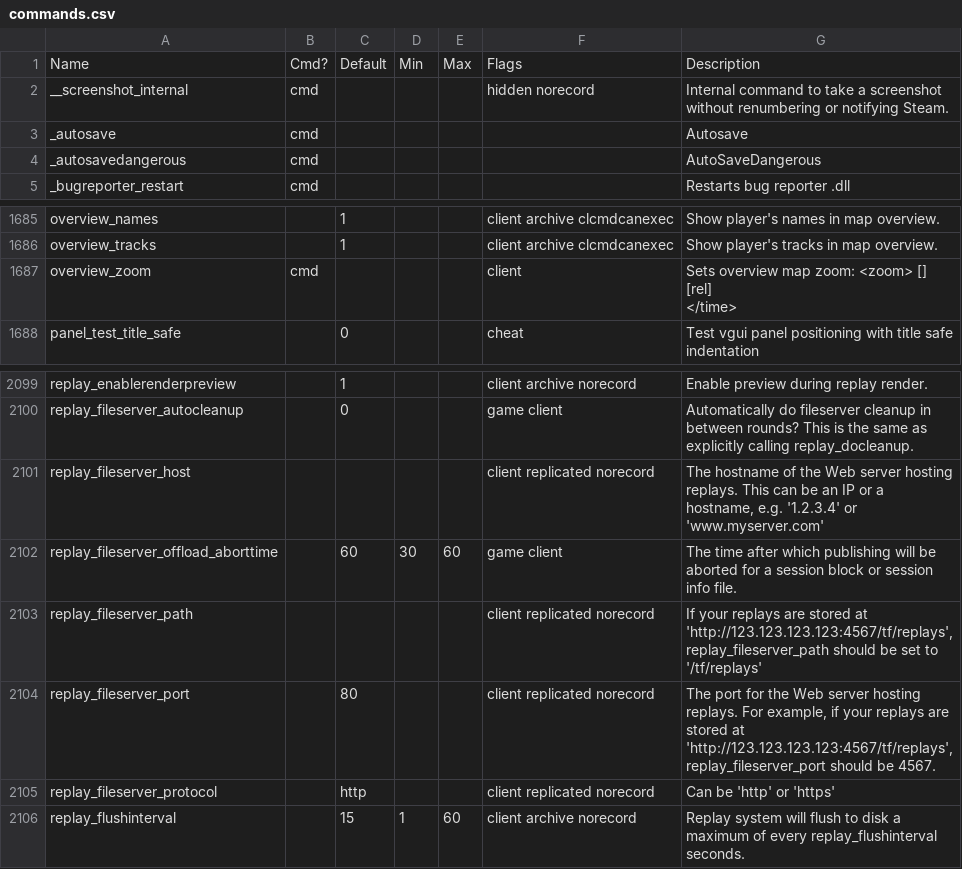
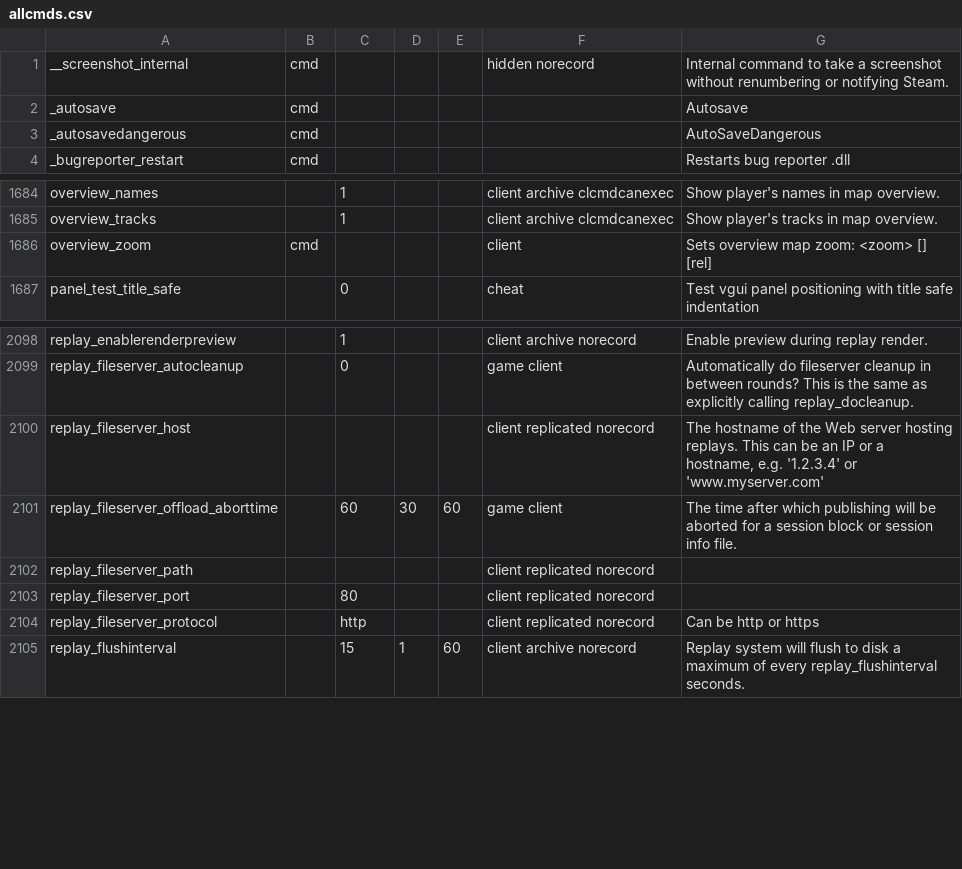
Before and after one commit to carrotcake/tf2cfg, a CSV file: res/cfg/allcmds.csv (was commands.csv), drawn as a sheet; only a part is shown, gaps mark what is left out.

```diff
--- a/commands.csv
+++ b/res/cfg/allcmds.csv
@@ -1,2 +1 @@
-"Name","Cmd?","Default","Min","Max","Flags","Description"
 "__screenshot_internal","cmd","","","","hidden norecord","Internal command to take a screenshot without renumbering or notifying Steam."
@@ -1686,4 +1685,3 @@
 "overview_tracks","","1","","","client archive clcmdcanexec","Show player's tracks in map overview."
-"overview_zoom","cmd","","","","client","Sets overview map zoom: <zoom> [] [rel]
-</time>"
+"overview_zoom","cmd","","","","client","Sets overview map zoom: <zoom> [] [rel]"
 "panel_test_title_safe","","0","","","cheat","Test vgui panel positioning with title safe indentation"
@@ -2103,5 +2101,5 @@
 "replay_fileserver_offload_aborttime","","60","30","60","game client","The time after which publishing will be aborted for a session block or session info file."
-"replay_fileserver_path","","","","","client replicated norecord","If your replays are stored at 'http://123.123.123.123:4567/tf/replays', replay_fileserver_path should be set to '/tf/replays'"
-"replay_fileserver_port","","80","","","client replicated norecord","The port for the Web server hosting replays.  For example, if your replays are stored at 'http://123.123.123.123:4567/tf/replays', replay_fileserver_port should be 4567."
-"replay_fileserver_protocol","","http","","","client replicated norecord","Can be 'http' or 'https'"
+"replay_fileserver_path","","","","","client replicated norecord",""
+"replay_fileserver_port","","80","","","client replicated norecord",""
+"replay_fileserver_protocol","","http","","","client replicated norecord","Can be http or https"
 "replay_flushinterval","","15","1","60","client archive norecord","Replay system will flush to disk a maximum of every replay_flushinterval seconds."
```
Also changed, not shown: 8 other files.
